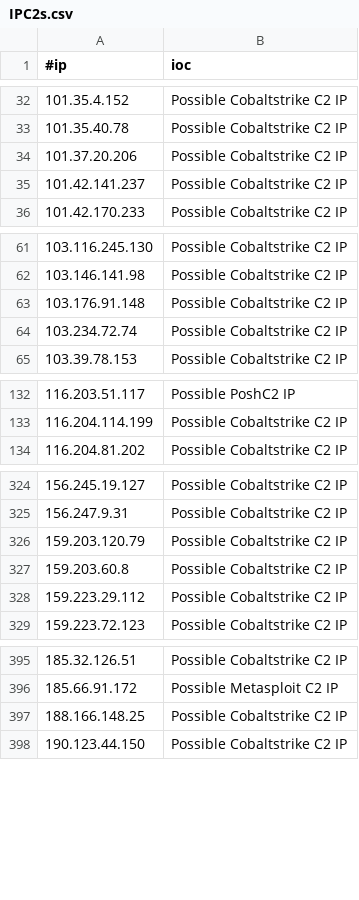
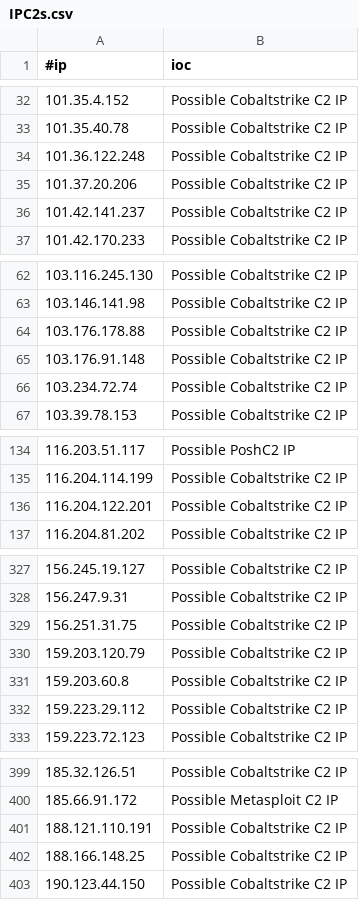
Before and after one commit to beac0n5/C2IntelFeeds, a CSV file: feeds/IPC2s.csv, drawn as a sheet; only a part is shown, gaps mark what is left out; the diff names each change by its address in the sheet, - before the commit and + after, or states it on an @@ line.

```diff
--- a/feeds/IPC2s.csv
+++ b/feeds/IPC2s.csv
+row 34: 101.36.122.248 | Possible Cobaltstrike C2 IP
+row 64: 103.176.178.88 | Possible Cobaltstrike C2 IP
+row 136: 116.204.122.201 | Possible Cobaltstrike C2 IP
+row 329: 156.251.31.75 | Possible Cobaltstrike C2 IP
+row 401: 188.121.110.191 | Possible Cobaltstrike C2 IP
```
Also changed, not shown: feeds/IPC2s-30day.csv, 5 other files.
